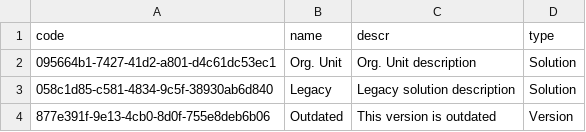
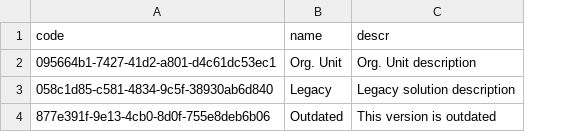
Before and after one commit to gavdilabs/solutioncentral, a CSV file: db/data/com.gavdilabs.techtransmgt.core-Tag.csv, drawn as a sheet; the diff names each change by its address in the sheet, - before the commit and + after, or states it on an @@ line.

Commit message:
feat(api/ui): updated to generic Entity2Tags association for later reusability. And removed Tag type reference for now

```diff
--- a/db/data/com.gavdilabs.techtransmgt.core-Tag.csv
+++ b/db/data/com.gavdilabs.techtransmgt.core-Tag.csv
-column D (type), rows 2-4: Solution | Solution | Version
```
Also changed, not shown: 5 other files.
